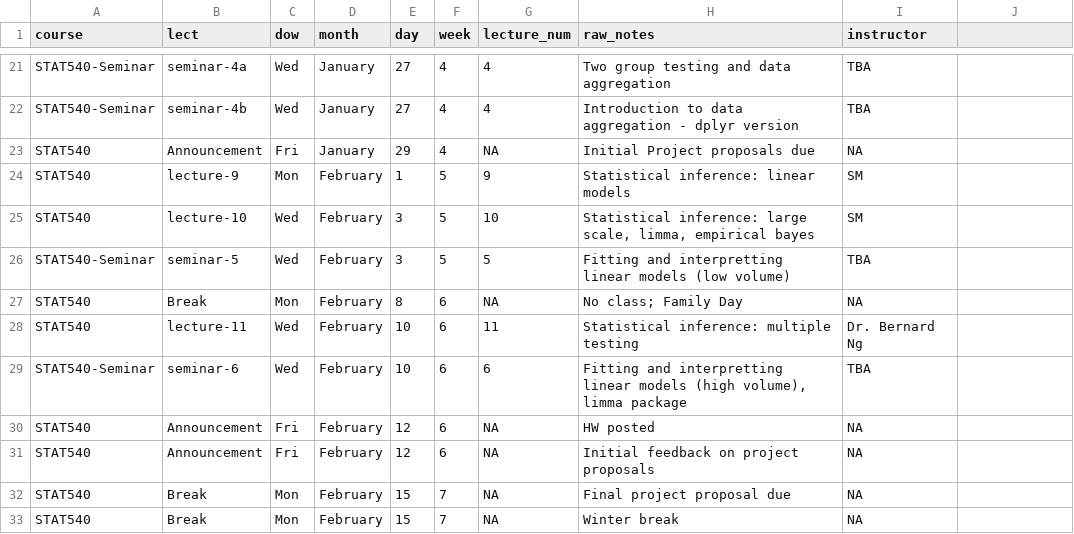
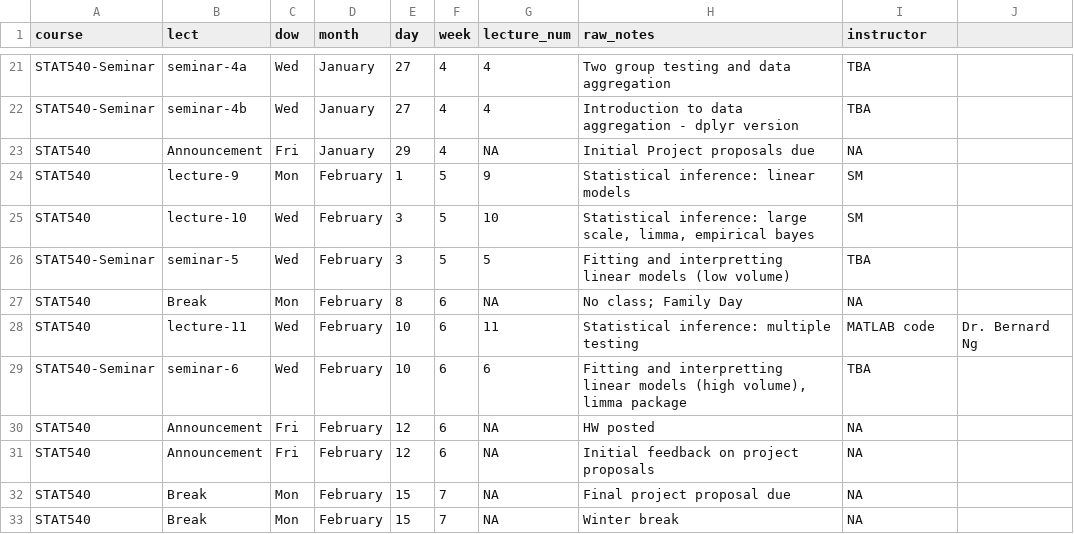
Before and after one commit to emmagraham/STAT540-UBC.github.io, a CSV file: course-admin/schedule_2016.csv, drawn as a sheet; only a part is shown, gaps mark what is left out.

Commit message:
testing

```diff
--- a/course-admin/schedule_2016.csv
+++ b/course-admin/schedule_2016.csv
@@ -27,3 +27,3 @@ STAT540-Seminar,seminar-5,Wed,February,3,5,5,Fitting and interpretting linear mo
 STAT540,Break,Mon,February,8,6,NA,No class; Family Day,NA
-STAT540,lecture-11,Wed,February,10,6,11,Statistical inference: multiple testing, Dr. Bernard Ng
+STAT540,lecture-11,Wed,February,10,6,11,Statistical inference: multiple testing, MATLAB code, Dr. Bernard Ng
 STAT540-Seminar,seminar-6,Wed,February,10,6,6,"Fitting and interpretting linear models (high volume), limma package",TBA
```
